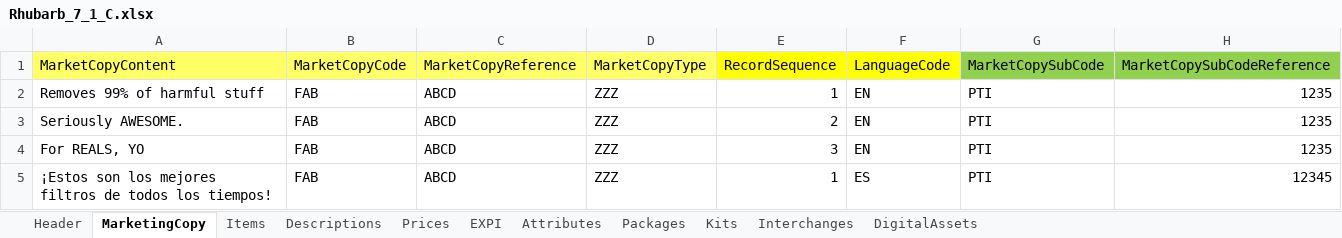
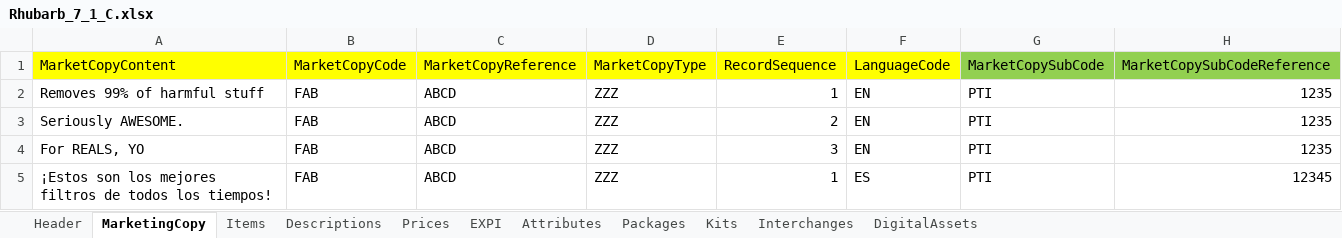
Before and after one commit to autopartsource/sandpim, an Excel workbook: Rhubarb_7_1_C.xlsx, sheet MarketingCopy, drawn as a sheet; values as stored, in another font and other column widths than the file's, no borders; the diff names each change by its address in the sheet, - before the commit and + after, or states it on an @@ line.

```diff
--- a/Rhubarb_7_1_C.xlsx (sheet MarketingCopy)
+++ b/Rhubarb_7_1_C.xlsx (sheet MarketingCopy)
-A1:D1 fill: #FFFF66
+A1:D1 fill: #FFFF00
```
Also changed, not shown: sheet Header, 2 other files.
